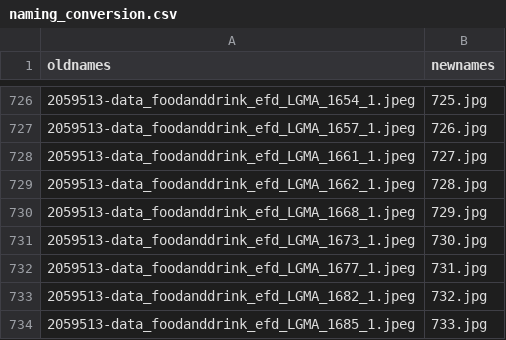
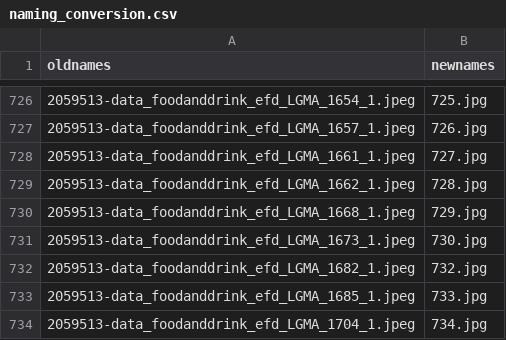
Before and after one commit to acdh-oeaw/Chia, a CSV file: docs/naming_conversion.csv, drawn as a sheet; only a part is shown, gaps mark what is left out; the shorter side is filled out with more unchanged rows.

Commit message:
modified naming_conversion

```diff
--- a/docs/naming_conversion.csv
+++ b/docs/naming_conversion.csv
@@ -731,3 +731,2 @@
 2059513-data_foodanddrink_efd_LGMA_1673_1.jpeg,730.jpg
-2059513-data_foodanddrink_efd_LGMA_1677_1.jpeg,731.jpg
 2059513-data_foodanddrink_efd_LGMA_1682_1.jpeg,732.jpg
```
Also changed, not shown: 1 other file.
